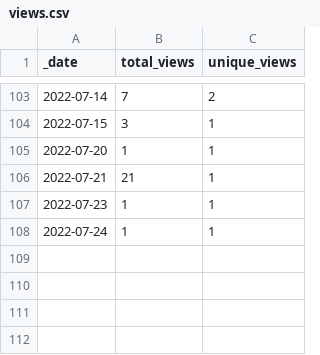
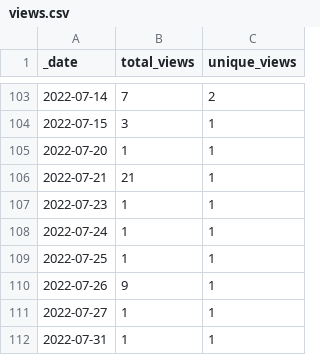
Before and after one commit to HerrNamenlos123/JTAG_Interface, a CSV file: traffic/views.csv, drawn as a sheet; only a part is shown, gaps mark what is left out; the diff names each change by its address in the sheet, - before the commit and + after, or states it on an @@ line.

Commit message:
GitHub traffic

```diff
--- a/traffic/views.csv
+++ b/traffic/views.csv
+row 109: 2022-07-25 | 1 | 1
+row 110: 2022-07-26 | 9 | 1
+row 111: 2022-07-27 | 1 | 1
+row 112: 2022-07-31 | 1 | 1
```
Also changed, not shown: traffic/clones.csv, 1 other file.
